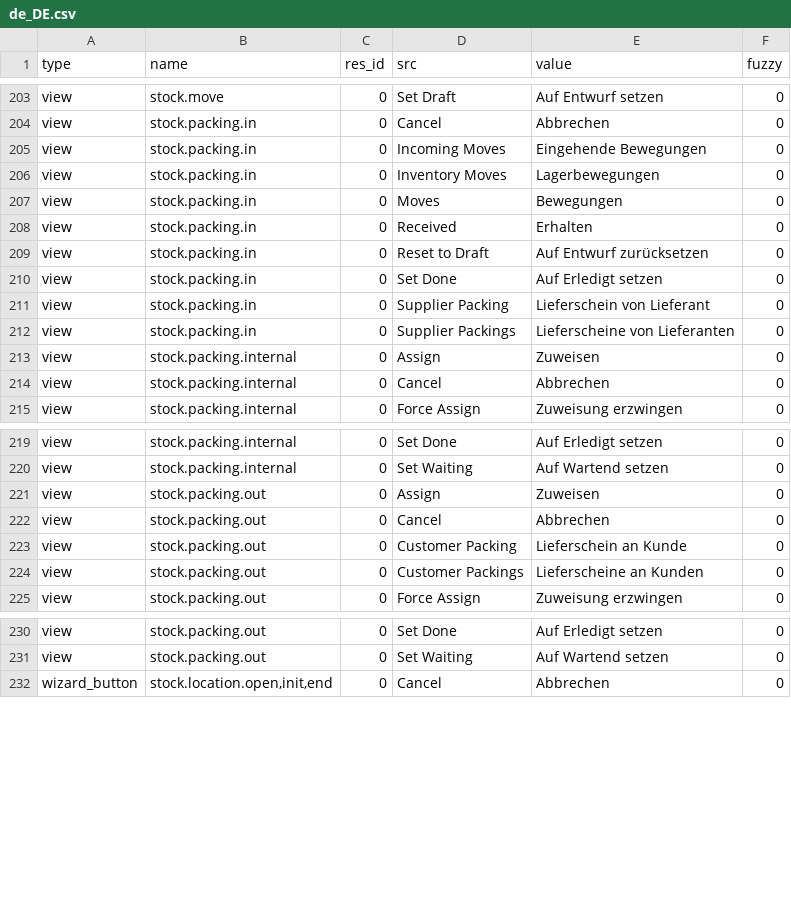
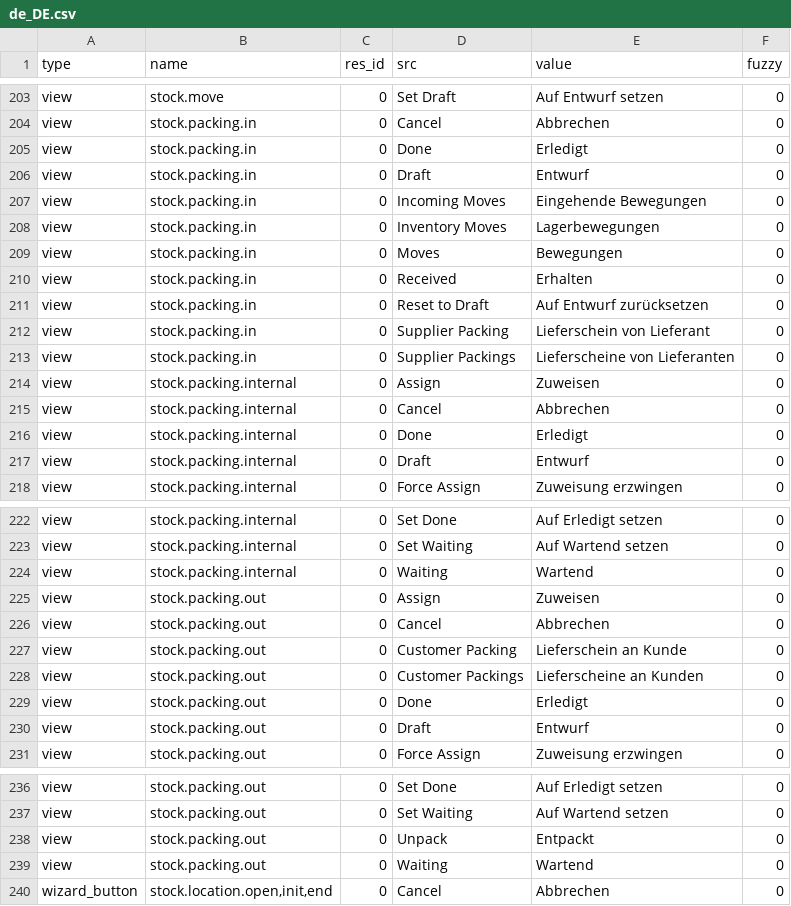
Before and after one commit to NaN-tic/stock, a CSV file: de_DE.csv, drawn as a sheet; only a part is shown, gaps mark what is left out; removed rows and columns are numbered as before the commit, all else as after; the diff names each change by its address in the sheet, - before the commit and + after, or states it on an @@ line.

Commit message:
updated translation for de_DE

```diff
--- a/de_DE.csv
+++ b/de_DE.csv
+row 205: view | stock.packing.in | 0 | Done | Erledigt | 0
+row 206: view | stock.packing.in | 0 | Draft | Entwurf | 0
-row 210: view | stock.packing.in | 0 | Set Done | Auf Erledigt setzen | 0
+row 216: view | stock.packing.internal | 0 | Done | Erledigt | 0
+row 217: view | stock.packing.internal | 0 | Draft | Entwurf | 0
+row 224: view | stock.packing.internal | 0 | Waiting | Wartend | 0
+row 229: view | stock.packing.out | 0 | Done | Erledigt | 0
+row 230: view | stock.packing.out | 0 | Draft | Entwurf | 0
+row 238: view | stock.packing.out | 0 | Unpack | Entpackt | 0
+row 239: view | stock.packing.out | 0 | Waiting | Wartend | 0
```
